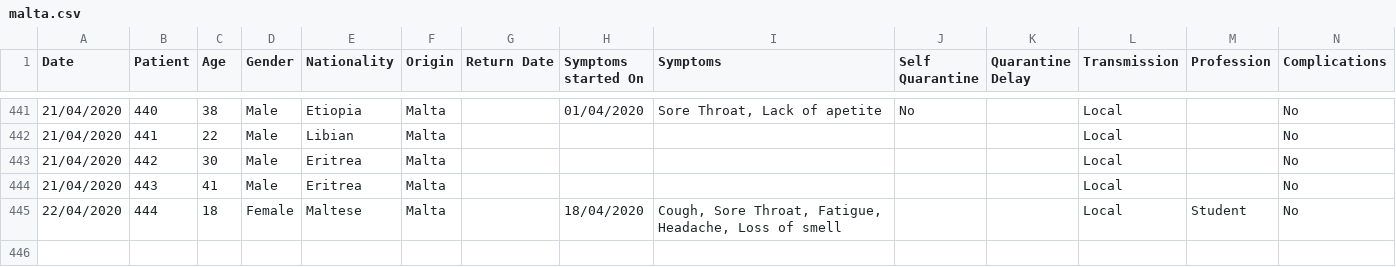
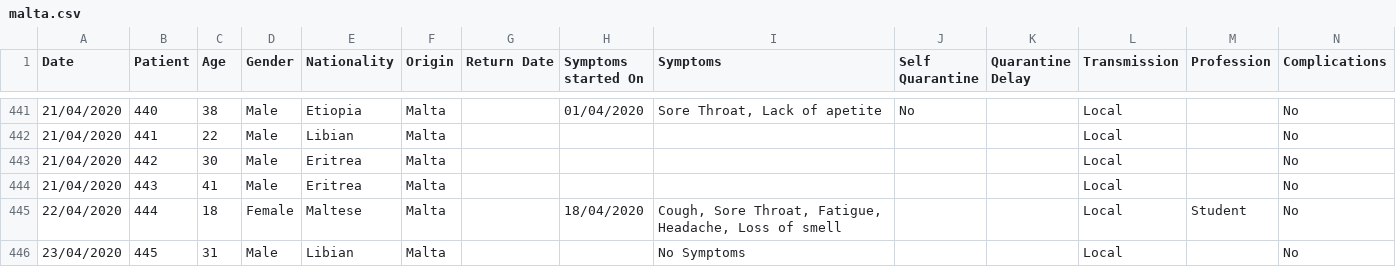
Before and after one commit to Lobeslab-Ltd/covid-19-MT, a CSV file: malta.csv, drawn as a sheet; only a part is shown, gaps mark what is left out; rows hold the shown columns only; the diff names each change by its address in the sheet, - before the commit and + after, or states it on an @@ line.

```diff
--- a/malta.csv
+++ b/malta.csv
+row 446: 23/04/2020 | 445 | 31 | Male | Libian | Malta |  |  | No Symptoms |  |  | Local |  | No
```
Also changed, not shown: malta_time_series.csv.
